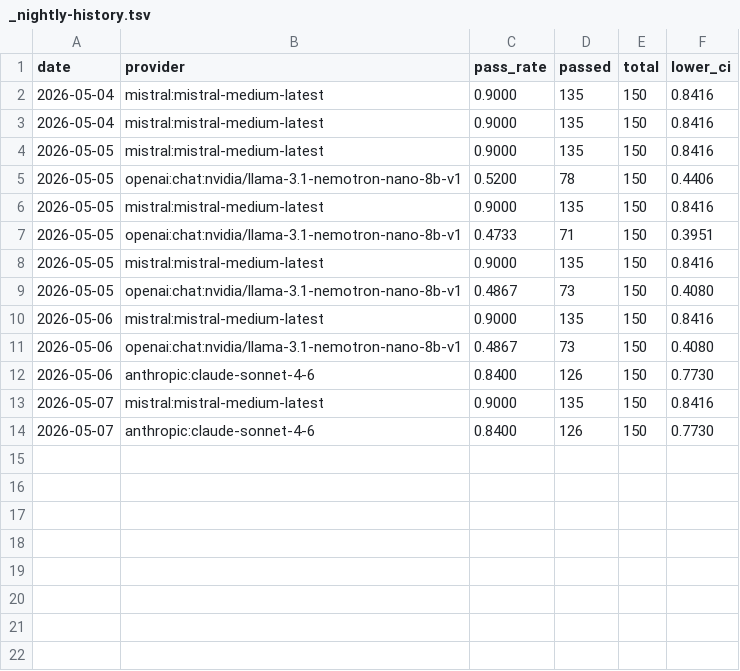
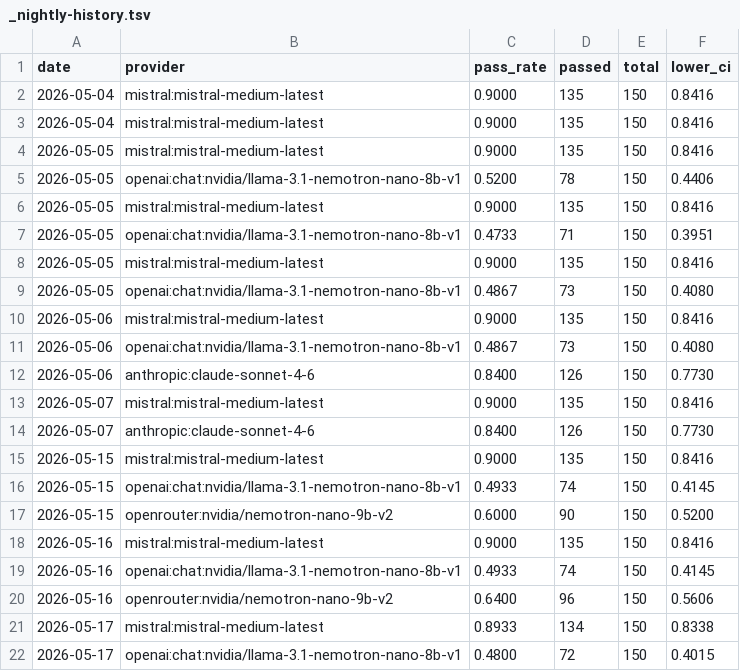
Before and after one commit to 7alexhale5-rgb/agents, a TSV file: marketplace/manifests/email-triage/eval-suite/runs/_nightly-history.tsv, drawn as a sheet.

```diff
--- a/marketplace/manifests/email-triage/eval-suite/runs/_nightly-history.tsv
+++ b/marketplace/manifests/email-triage/eval-suite/runs/_nightly-history.tsv
@@ -14 +14,9 @@ date	provider	pass_rate	passed	total	lower_ci
 2026-05-07	anthropic:claude-sonnet-4-6	0.8400	126	150	0.7730
+2026-05-15	mistral:mistral-medium-latest	0.9000	135	150	0.8416
+2026-05-15	openai:chat:nvidia/llama-3.1-nemotron-nano-8b-v1	0.4933	74	150	0.4145
+2026-05-15	openrouter:nvidia/nemotron-nano-9b-v2	0.6000	90	150	0.5200
+2026-05-16	mistral:mistral-medium-latest	0.9000	135	150	0.8416
+2026-05-16	openai:chat:nvidia/llama-3.1-nemotron-nano-8b-v1	0.4933	74	150	0.4145
+2026-05-16	openrouter:nvidia/nemotron-nano-9b-v2	0.6400	96	150	0.5606
+2026-05-17	mistral:mistral-medium-latest	0.8933	134	150	0.8338
+2026-05-17	openai:chat:nvidia/llama-3.1-nemotron-nano-8b-v1	0.4800	72	150	0.4015
```
Also changed, not shown: 38 other files.
